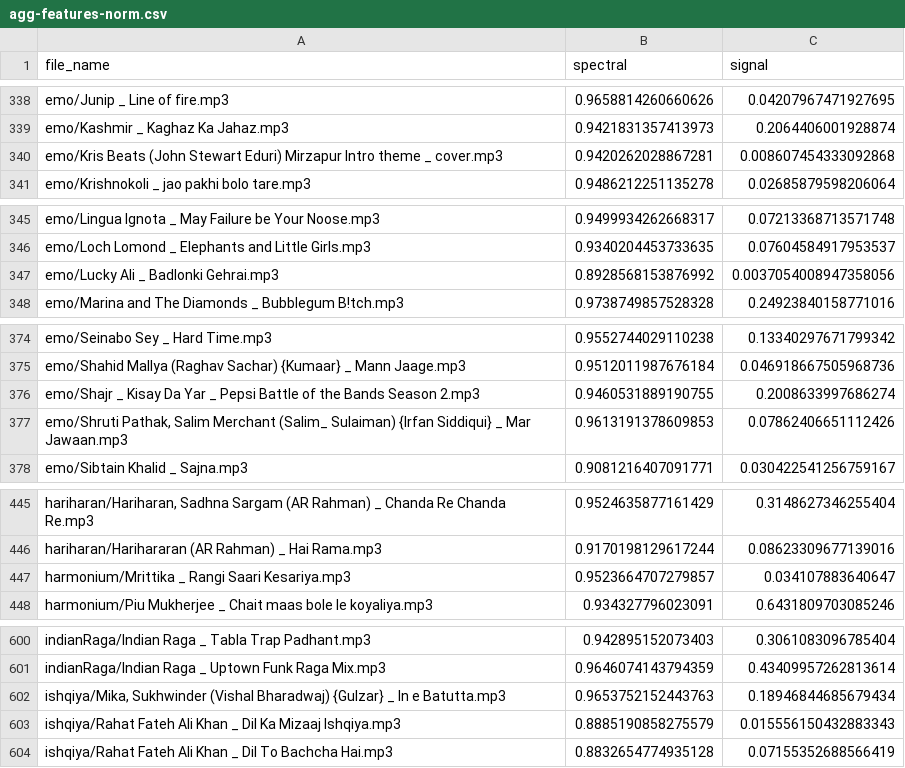
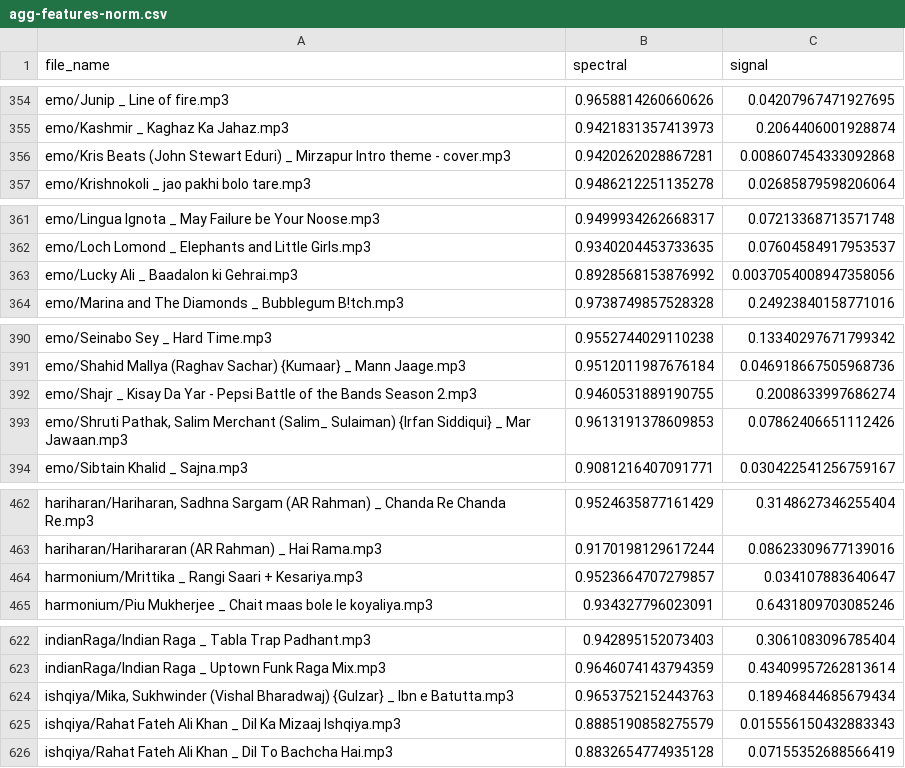
Before and after one commit to muugumuugu/muSe, a CSV file: dat/agg-features-norm.csv, drawn as a sheet; only a part is shown, gaps mark what is left out; the diff covers the shown part only.

```diff
--- a/dat/agg-features-norm.csv
+++ b/dat/agg-features-norm.csv
@@ -340 +356 @@ file_name,spectral,signal
-"emo/Kris Beats (John Stewart Eduri) Mirzapur Intro theme _ cover.mp3",0.9420262028867281,0.008607454333092868
+emo/Kris Beats (John Stewart Eduri) _ Mirzapur Intro theme - cover.mp3,0.9420262028867281,0.008607454333092868
@@ -347 +363 @@ file_name,spectral,signal
-"emo/Lucky Ali _ Badlonki Gehrai.mp3",0.8928568153876992,0.0037054008947358056
+emo/Lucky Ali _ Baadalon ki Gehrai.mp3,0.8928568153876992,0.0037054008947358056
@@ -376,2 +392,2 @@ file_name,spectral,signal
-"emo/Shajr _ Kisay Da Yar _ Pepsi Battle of the Bands Season 2.mp3",0.9460531889190755,0.2008633997686274
+emo/Shajr _ Kisay Da Yar - Pepsi Battle of the Bands Season 2.mp3,0.9460531889190755,0.2008633997686274
 "emo/Shruti Pathak, Salim Merchant (Salim_ Sulaiman) {Irfan Siddiqui} _ Mar Jawaan.mp3",0.9613191378609853,0.07862406651112426
@@ -447 +464 @@ file_name,spectral,signal
-"harmonium/Mrittika  _ Rangi Saari   Kesariya.mp3",0.9523664707279857,0.034107883640647
+harmonium/Mrittika  _ Rangi Saari + Kesariya.mp3,0.9523664707279857,0.034107883640647
@@ -602 +624 @@ file_name,spectral,signal
-"ishqiya/Mika, Sukhwinder (Vishal Bharadwaj) {Gulzar} _ In e Batutta.mp3",0.9653752152443763,0.18946844685679434
+"ishqiya/Mika, Sukhwinder (Vishal Bharadwaj) {Gulzar} _ Ibn e Batutta.mp3",0.9653752152443763,0.18946844685679434
```
Also changed, not shown: 37 added rows, 4 removed rows and 13 edited cells elsewhere in this file, 26 other files.
